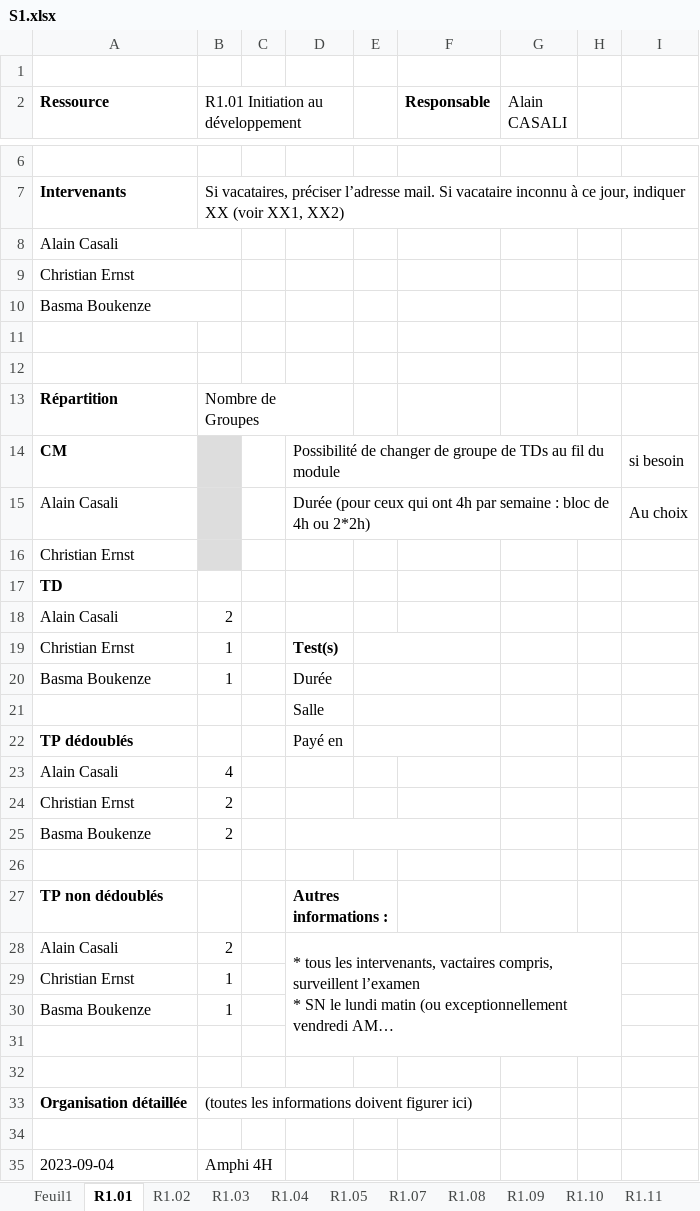
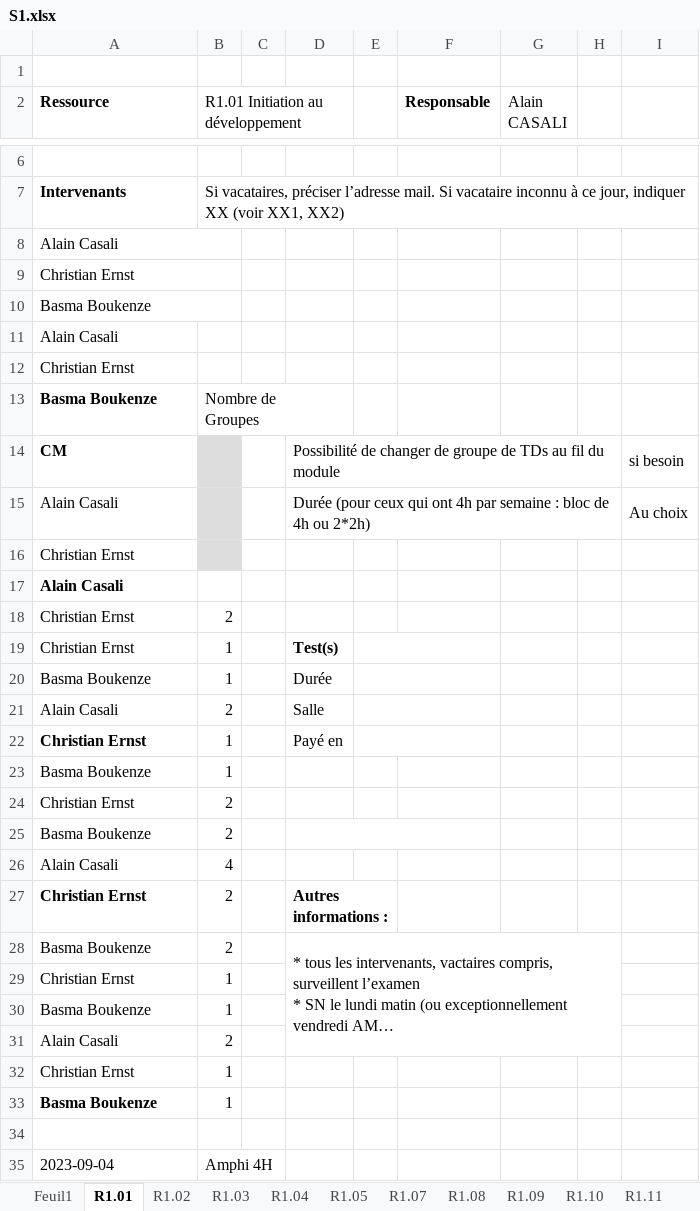
Before and after one commit to chiyeb/SAE-3.01, an Excel workbook: SAE_3_01/fichiers genere/S1.xlsx, sheet R1.01, drawn as a sheet; only a part is shown, gaps mark what is left out; long unchanged cells end in …; values as stored, in another font and other column widths than the file's, no borders; removed rows and columns are numbered as before the commit, all else as after; rows hold the shown columns only; the diff covers the shown part only; the diff names each change by its address in the sheet, - before the commit and + after, or states it on an @@ line.

```diff
--- a/SAE_3_01/fichiers genere/S1.xlsx (sheet R1.01)
+++ b/SAE_3_01/fichiers genere/S1.xlsx (sheet R1.01)
-A11 (Ressource): (empty)
+A11 (Ressource): Alain Casali
-A12 (Ressource): (empty)
+A12 (Ressource): Christian Ernst
-A13 (Ressource): Répartition
+A13 (Ressource): Basma Boukenze
-row 17: TD
-A17 bold: off
+A17 bold: on
-B17: 2
+B17: (empty)
+row 18: Christian Ernst | 2
-row 21:  |  |  | Salle
-row 22: TP dédoublés |  |  | Payé en
-B21: 4
+B21: 2
-D21: (empty)
+D21: Salle
+E21:F21 merged
+row 22: Christian Ernst | 1 |  | Payé en
+row 23: Basma Boukenze | 1
-row 26: (empty)
+row 26: Alain Casali | 4
-row 27: TP non dédoublés |  |  | Autres informations :
+row 27: Christian Ernst | 2 |  | Autres informations :
-A28 (Ressource): Alain Casali
+A28 (Ressource): Basma Boukenze
-row 31: (empty)
+row 31: Alain Casali | 2
-row 32: (empty)
+row 32: Christian Ernst | 1
-row 33: Organisation détaillée | (toutes les informations doivent figurer ici)
+row 33: Basma Boukenze | 1
```
Also changed, not shown: 14 edited cells elsewhere in this sheet, sheet R1.02, SAE_3_01/fichiers genere/Professeurs_Horaires.xlsx, SAE_3_01/fichiers genere/S3BFA.xlsx, 30 other files.
